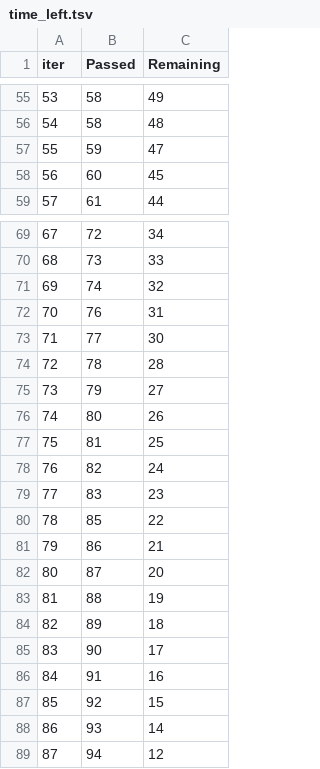
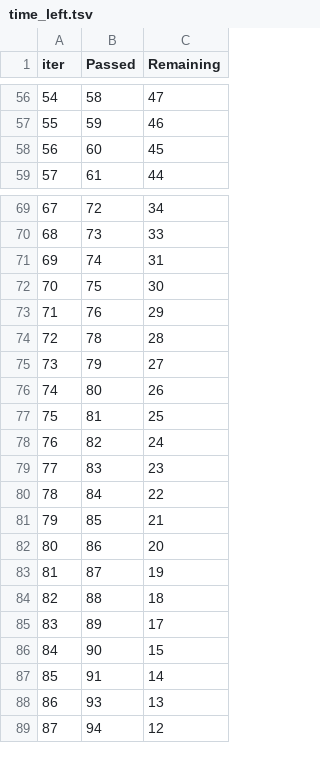
Before and after one commit to eslamElsheikh/mlproject, a TSV file: catboost_info/time_left.tsv, drawn as a sheet; only a part is shown, gaps mark what is left out; removed rows and columns are numbered as before the commit, all else as after; the diff covers the shown part only; the diff names each change by its address in the sheet, - before the commit and + after, or states it on an @@ line.

```diff
--- a/catboost_info/time_left.tsv
+++ b/catboost_info/time_left.tsv
@@ column A (iter) renumbered between rows 17 and 87 @@
-C56 (Remaining): 49
+C56 (Remaining): 47
-row 56: 54 | 58 | 48
-C57 (Remaining): 47
+C57 (Remaining): 46
-C71 (Remaining): 32
+C71 (Remaining): 31
+row 72: 70 | 75 | 30
-C73 (Remaining): 31
+C73 (Remaining): 29
-row 73: 71 | 77 | 30
+row 80: 78 | 84 | 22
-C81 (Remaining): 22
+C81 (Remaining): 21
-C82 (Remaining): 21
+C82 (Remaining): 20
-C83 (Remaining): 20
+C83 (Remaining): 19
-C84 (Remaining): 19
+C84 (Remaining): 18
-C85 (Remaining): 18
+C85 (Remaining): 17
-C86 (Remaining): 17
+C86 (Remaining): 15
-C87 (Remaining): 16
+C87 (Remaining): 14
-row 87: 85 | 92 | 15
-C88 (Remaining): 14
+C88 (Remaining): 13
```
Also changed, not shown: 5 added rows, 4 removed rows and 39 edited cells elsewhere in this file, 10 other files.
